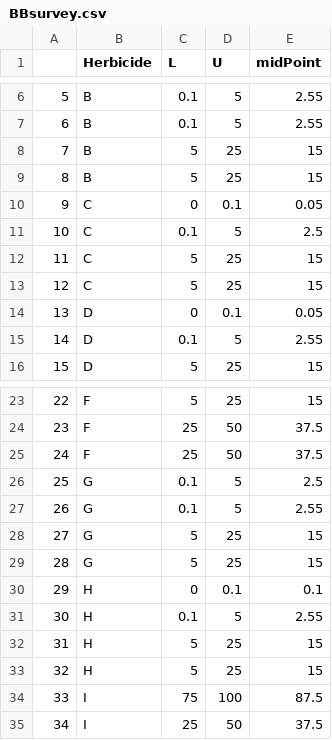
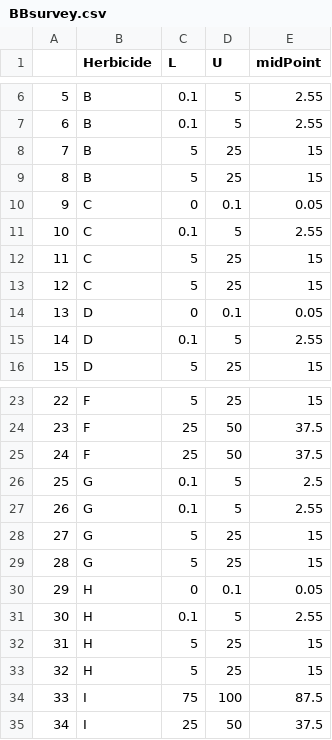
Before and after one commit to OnofriAndreaPG/agriCensData, a CSV file: BBsurvey.csv, drawn as a sheet; only a part is shown, gaps mark what is left out; the diff names each change by its address in the sheet, - before the commit and + after, or states it on an @@ line.

Commit message:
Yet another minor edit to BBsurvey.rda...

```diff
--- a/BBsurvey.csv
+++ b/BBsurvey.csv
-E11 (midPoint): 2.5
+E11 (midPoint): 2.55
-E30 (midPoint): 0.1
+E30 (midPoint): 0.05
```
Also changed, not shown: 2 other files.
